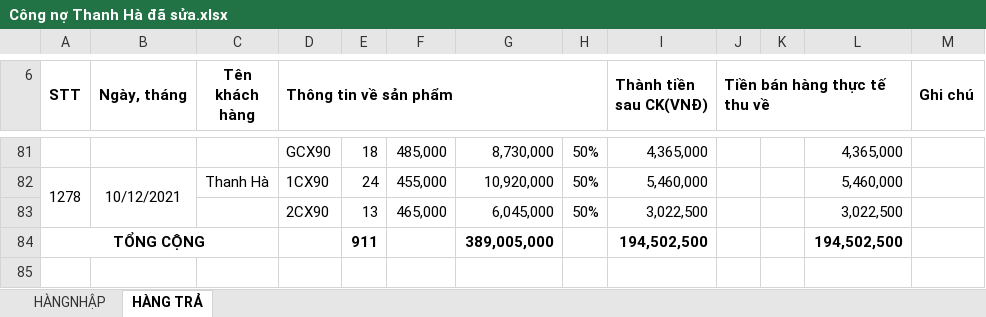
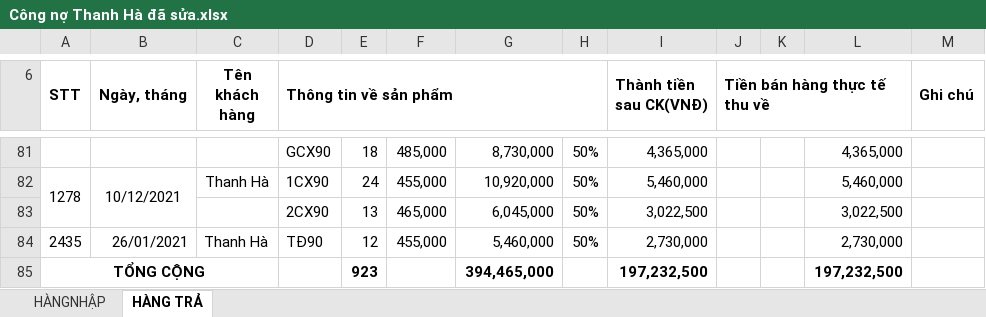
Before and after one commit to lexusna98/HangWorkspace, an Excel workbook: KẾ TOÁN - THÁI HẰNG/CÔNG NỢ/THANH HÀ/Công nợ Thanh Hà đã sửa.xlsx, sheet HÀNG TRẢ, drawn as a sheet; only a part is shown, gaps mark what is left out; values as stored, in another font and other column widths than the file's, no borders; removed rows and columns are numbered as before the commit, all else as after; the diff names each change by its address in the sheet, - before the commit and + after, or states it on an @@ line.

```diff
--- a/KẾ TOÁN - THÁI HẰNG/CÔNG NỢ/THANH HÀ/Công nợ Thanh Hà đã sửa.xlsx (sheet HÀNG TRẢ)
+++ b/KẾ TOÁN - THÁI HẰNG/CÔNG NỢ/THANH HÀ/Công nợ Thanh Hà đã sửa.xlsx (sheet HÀNG TRẢ)
-row 84: TỔNG CỘNG |  |  |  | 911 |  | 389,005,000 |  | 194,502,500 |  |  | 194,502,500
+row 84: 2435 | 26/01/2021 | Thanh Hà | TĐ90 | 12 | 455,000 | 5,460,000 | 50% | 2,730,000 |  |  | 2,730,000
+row 85: TỔNG CỘNG |  |  |  | 923 |  | 394,465,000 |  | 197,232,500 |  |  | 197,232,500
```
Also changed, not shown: sheet HÀNGNHẬP, KẾ TOÁN - THÁI HẰNG/Báo cáo/EXCEL/2021/NANOMILK 1_2021.xlsx, KẾ TOÁN - THÁI HẰNG/CÔNG NỢ/CHỊ TUYẾT SÀI GÒN/công nợ chị tuyết TPHCM.xlsx, 2 other files.
